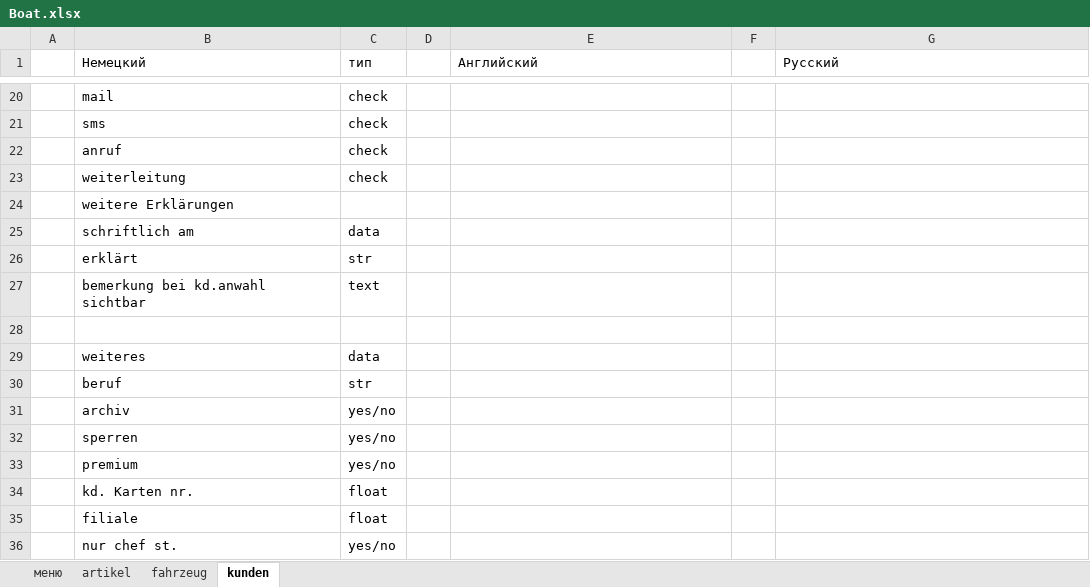
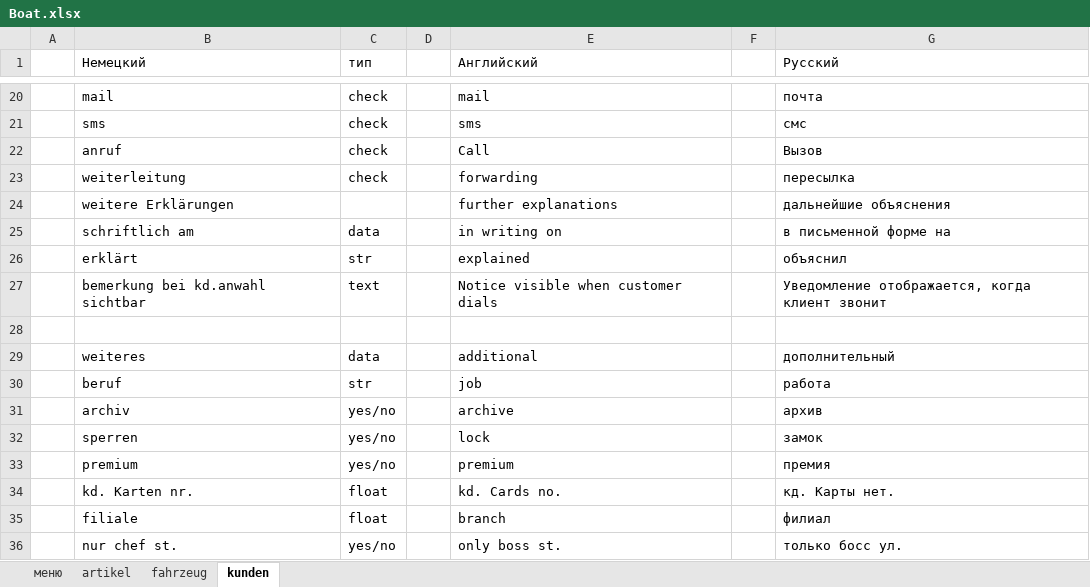
Before and after one commit to IgorKukhtin/DSD, an Excel workbook: DOC/Boat.xlsx, sheet kunden, drawn as a sheet; only a part is shown, gaps mark what is left out; values as stored, in another font and other column widths than the file's, no borders; the diff covers the shown part only; the diff names each change by its address in the sheet, - before the commit and + after, or states it on an @@ line.

```diff
--- a/DOC/Boat.xlsx (sheet kunden)
+++ b/DOC/Boat.xlsx (sheet kunden)
-E20 (Английский): (empty)
+E20 (Английский): mail
-G20 (Русский): (empty)
+G20 (Русский): почта
-E21 (Английский): (empty)
+E21 (Английский): sms
-G21 (Русский): (empty)
+G21 (Русский): смс
-E22 (Английский): (empty)
+E22 (Английский): Call
-G22 (Русский): (empty)
+G22 (Русский): Вызов
-E23 (Английский): (empty)
+E23 (Английский): forwarding
-G23 (Русский): (empty)
+G23 (Русский): пересылка
-E24 (Английский): (empty)
+E24 (Английский): further explanations
-G24 (Русский): (empty)
+G24 (Русский): дальнейшие объяснения
-E25 (Английский): (empty)
+E25 (Английский): in writing on
-G25 (Русский): (empty)
+G25 (Русский): в письменной форме на
-E26 (Английский): (empty)
+E26 (Английский): explained
-G26 (Русский): (empty)
+G26 (Русский): объяснил
-E27 (Английский): (empty)
+E27 (Английский): Notice visible when customer dials
-G27 (Русский): (empty)
+G27 (Русский): Уведомление отображается, когда клиент звонит
-E29 (Английский): (empty)
+E29 (Английский): additional
-G29 (Русский): (empty)
+G29 (Русский): дополнительный
-E30 (Английский): (empty)
+E30 (Английский): job
-G30 (Русский): (empty)
+G30 (Русский): работа
-E31 (Английский): (empty)
+E31 (Английский): archive
-G31 (Русский): (empty)
+G31 (Русский): архив
-E32 (Английский): (empty)
+E32 (Английский): lock
-G32 (Русский): (empty)
+G32 (Русский): замок
-E33 (Английский): (empty)
+E33 (Английский): premium
-G33 (Русский): (empty)
+G33 (Русский): премия
-E34 (Английский): (empty)
+E34 (Английский): kd. Cards no.
-G34 (Русский): (empty)
+G34 (Русский): кд. Карты нет.
-E35 (Английский): (empty)
+E35 (Английский): branch
-G35 (Русский): (empty)
+G35 (Русский): филиал
-E36 (Английский): (empty)
+E36 (Английский): only boss st.
-G36 (Русский): (empty)
+G36 (Русский): только босс ул.
```
Also changed, not shown: 59 added rows and 104 edited cells elsewhere in this sheet.
